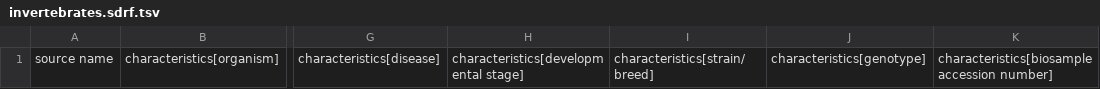
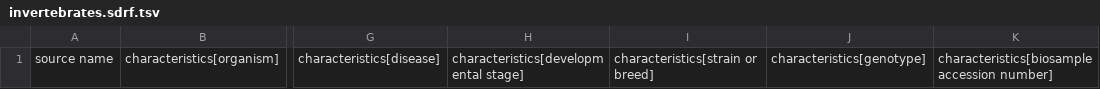
Before and after one commit to lmboat/sdrf-templates, a TSV file: invertebrates/1.1.0/invertebrates.sdrf.tsv, drawn as a sheet; only a part is shown, gaps mark what is left out; the diff names each change by its address in the sheet, - before the commit and + after, or states it on an @@ line.

```diff
--- a/invertebrates/1.1.0/invertebrates.sdrf.tsv
+++ b/invertebrates/1.1.0/invertebrates.sdrf.tsv
-I1: characteristics[strain/breed]
+I1: characteristics[strain or breed]
```
Also changed, not shown: cell-lines/1.1.0/cell-lines.sdrf.tsv, crosslinking/1.0.0/crosslinking.sdrf.tsv, 28 other files.
